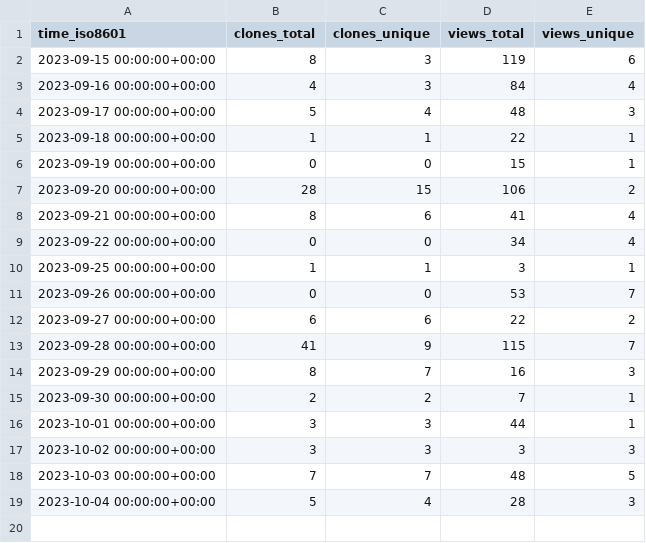
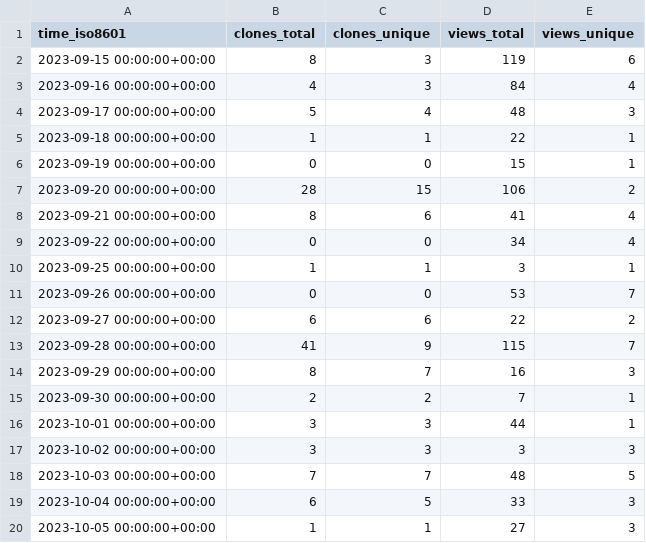
Before and after one commit to bandframework/rose, a CSV file: bandframework/rose/ghrs-data/views_clones_aggregate.csv, drawn as a sheet.

```diff
--- a/bandframework/rose/ghrs-data/views_clones_aggregate.csv
+++ b/bandframework/rose/ghrs-data/views_clones_aggregate.csv
@@ -18,2 +18,3 @@ time_iso8601,clones_total,clones_unique,views_total,views_unique
 2023-10-03 00:00:00+00:00,7,7,48,5
-2023-10-04 00:00:00+00:00,5,4,28,3
+2023-10-04 00:00:00+00:00,6,5,33,3
+2023-10-05 00:00:00+00:00,1,1,27,3
```
Also changed, not shown: 1 other file.
